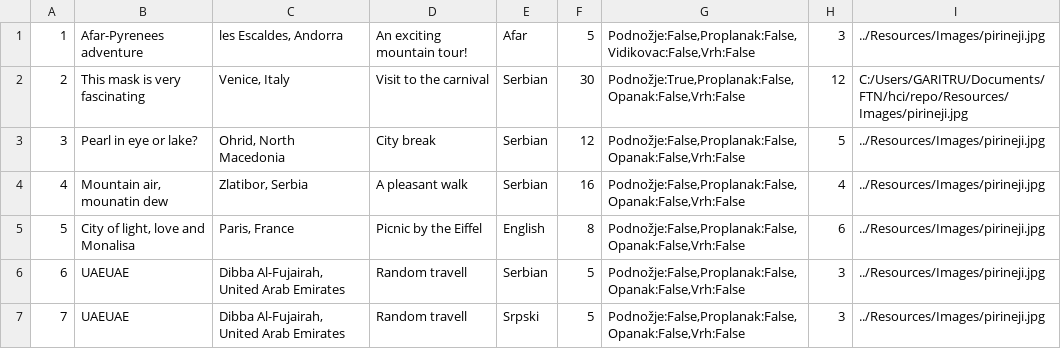
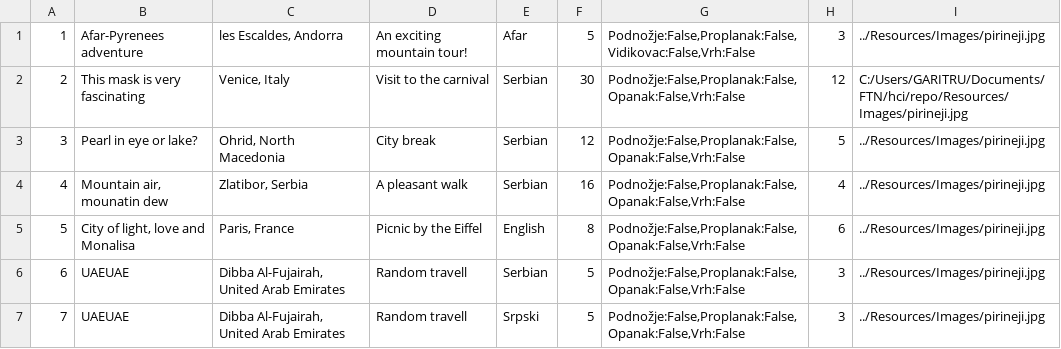
Before and after one commit to gari-tru/hci, a CSV file: Resources/Data/tours.csv, drawn as a sheet.

```diff
--- a/Resources/Data/tours.csv
+++ b/Resources/Data/tours.csv
@@ -1,3 +1,3 @@
 1|Afar-Pyrenees adventure|les Escaldes, Andorra|An exciting mountain tour!|Afar|5|Podnožje:False,Proplanak:False,Vidikovac:False,Vrh:False|3|../Resources/Images/pirineji.jpg
-2|This mask is very fascinating|Venice, Italy|Visit to the carnival|Serbian|30|Podnožje:True,Proplanak:False,Opanak:False,Vrh:False|12|C:/Users/GARITRU/Documents/FTN/hci/repo/Resources/Images/pirineji.jpg
+2|This mask is very fascinating|Venice, Italy|Visit to the carnival|Serbian|30|Podnožje:False,Proplanak:False,Opanak:False,Vrh:False|12|C:/Users/GARITRU/Documents/FTN/hci/repo/Resources/Images/pirineji.jpg
 3|Pearl in eye or lake?|Ohrid, North Macedonia|City break|Serbian|12|Podnožje:False,Proplanak:False,Opanak:False,Vrh:False|5|../Resources/Images/pirineji.jpg
```
Also changed, not shown: Resources/Data/scheduledTours.csv, 14 other files.
